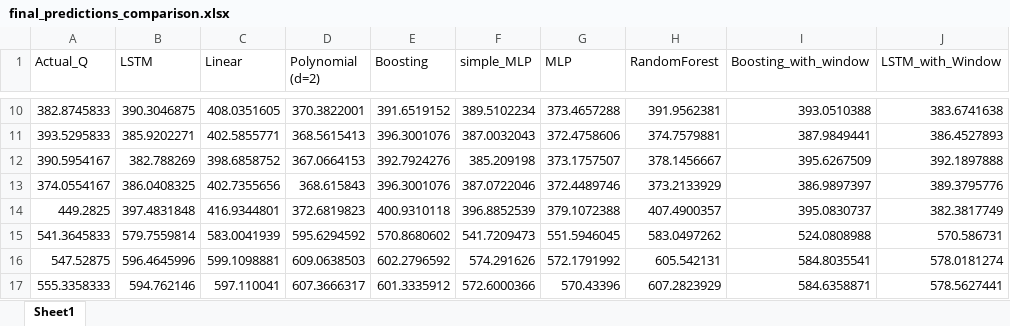
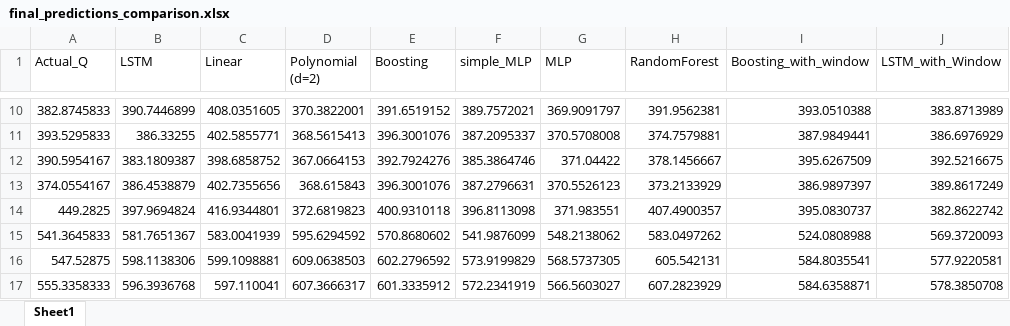
Before and after one commit to Sofiia-Kravchenko/TEC_Npred, an Excel workbook: final_predictions_comparison.xlsx, sheet Sheet1, drawn as a sheet; only a part is shown, gaps mark what is left out; values as stored, in another font and other column widths than the file's, no borders; the diff covers the shown part only; the diff names each change by its address in the sheet, - before the commit and + after, or states it on an @@ line.

```diff
--- a/final_predictions_comparison.xlsx (sheet Sheet1)
+++ b/final_predictions_comparison.xlsx (sheet Sheet1)
-B10 (LSTM): 390.3046875
+B10 (LSTM): 390.7446899
-F10 (simple_MLP): 389.5102234
+F10 (simple_MLP): 389.7572021
-G10 (MLP): 373.4657288
+G10 (MLP): 369.9091797
-J10 (LSTM_with_Window): 383.6741638
+J10 (LSTM_with_Window): 383.8713989
-B11 (LSTM): 385.9202271
+B11 (LSTM): 386.33255
-F11 (simple_MLP): 387.0032043
+F11 (simple_MLP): 387.2095337
-G11 (MLP): 372.4758606
+G11 (MLP): 370.5708008
-J11 (LSTM_with_Window): 386.4527893
+J11 (LSTM_with_Window): 386.6976929
-B12 (LSTM): 382.788269
+B12 (LSTM): 383.1809387
-F12 (simple_MLP): 385.209198
+F12 (simple_MLP): 385.3864746
-G12 (MLP): 373.1757507
+G12 (MLP): 371.04422
-J12 (LSTM_with_Window): 392.1897888
+J12 (LSTM_with_Window): 392.5216675
-B13 (LSTM): 386.0408325
+B13 (LSTM): 386.4538879
-F13 (simple_MLP): 387.0722046
+F13 (simple_MLP): 387.2796631
-G13 (MLP): 372.4489746
+G13 (MLP): 370.5526123
-J13 (LSTM_with_Window): 389.3795776
+J13 (LSTM_with_Window): 389.8617249
-B14 (LSTM): 397.4831848
+B14 (LSTM): 397.9694824
-F14 (simple_MLP): 396.8852539
+F14 (simple_MLP): 396.8113098
-G14 (MLP): 379.1072388
+G14 (MLP): 371.983551
-J14 (LSTM_with_Window): 382.3817749
+J14 (LSTM_with_Window): 382.8622742
-B15 (LSTM): 579.7559814
+B15 (LSTM): 581.7651367
-F15 (simple_MLP): 541.7209473
+F15 (simple_MLP): 541.9876099
-G15 (MLP): 551.5946045
+G15 (MLP): 548.2138062
-J15 (LSTM_with_Window): 570.586731
+J15 (LSTM_with_Window): 569.3720093
-B16 (LSTM): 596.4645996
+B16 (LSTM): 598.1138306
-F16 (simple_MLP): 574.291626
+F16 (simple_MLP): 573.9199829
-G16 (MLP): 572.1791992
+G16 (MLP): 568.5737305
-J16 (LSTM_with_Window): 578.0181274
+J16 (LSTM_with_Window): 577.9220581
-B17 (LSTM): 594.762146
+B17 (LSTM): 596.3936768
-F17 (simple_MLP): 572.6000366
+F17 (simple_MLP): 572.2341919
-G17 (MLP): 570.43396
+G17 (MLP): 566.5603027
-J17 (LSTM_with_Window): 578.5627441
+J17 (LSTM_with_Window): 578.3850708
```
Also changed, not shown: 520 edited cells elsewhere in this sheet, 37 other files.
